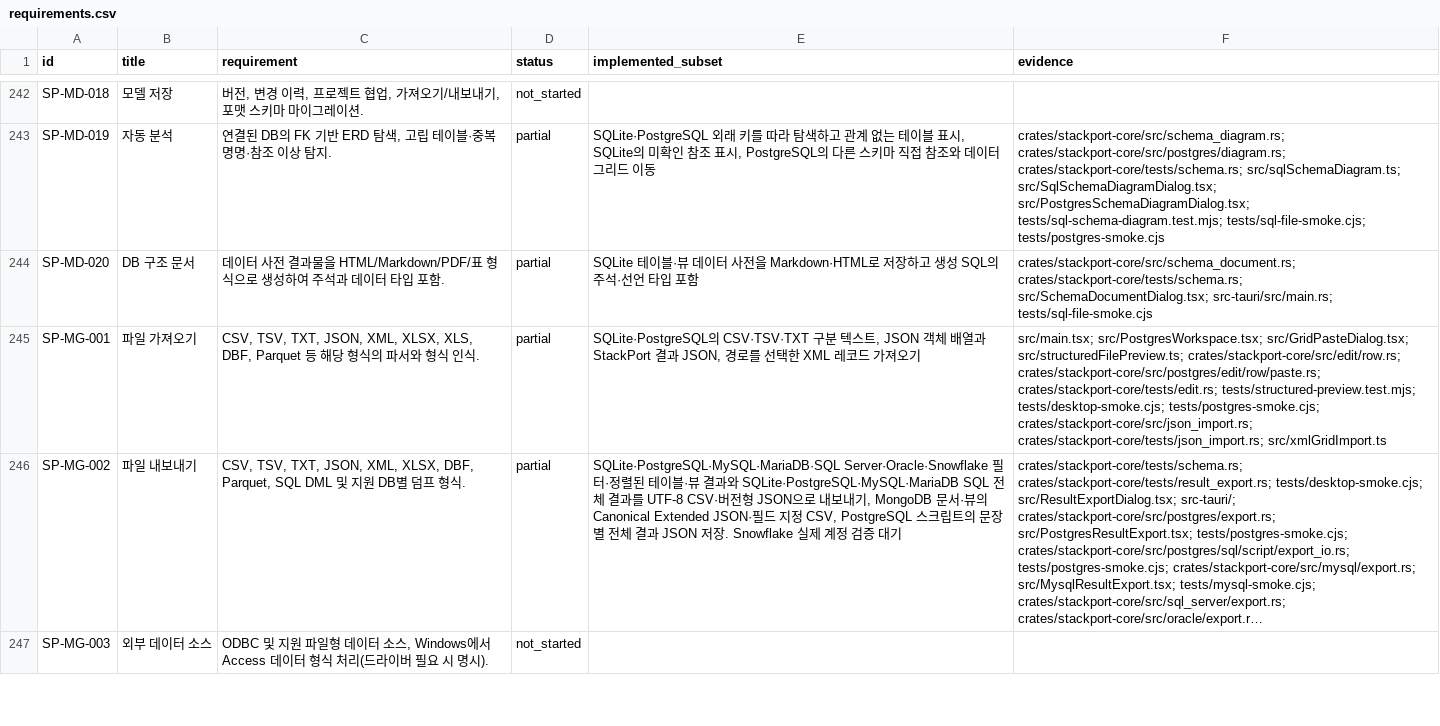
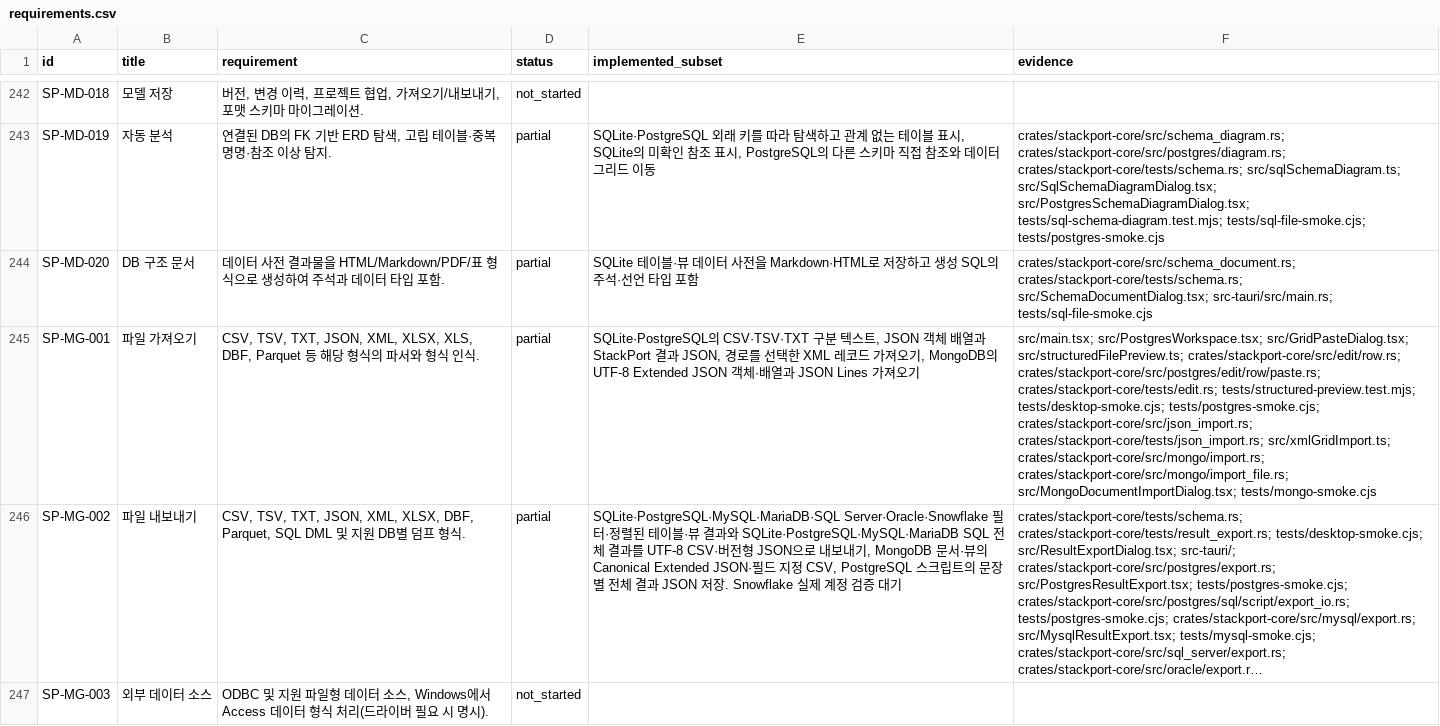
Before and after one commit to KimPolar/StackPort, a CSV file: docs/requirements.csv, drawn as a sheet; only a part is shown, gaps mark what is left out; long unchanged cells end in …; the diff covers the shown part only; the diff names each change by its address in the sheet, - before the commit and + after, or states it on an @@ line.

Commit message:
feat: import reviewed MongoDB Extended JSON files

```diff
--- a/docs/requirements.csv
+++ b/docs/requirements.csv
-E245 (implemented_subset): …가져오기
+E245 (implemented_subset): …가져오기, MongoDB의 UTF-8 Extended JSON 객체·배열과 JSON Lines 가져오기
-F245 (evidence): …crates/stackport-core/src/json_import.rs; crates/stackport-core/tests/json_import.rs; src/xmlGridImport.ts
+F245 (evidence): …crates/stackport-core/src/json_import.rs; crates/stackport-core/tests/json_import.rs; src/xmlGridImport.ts; crates/stackport-core/src/mongo/import.rs; crates/stackport-core/src/mongo/import_file.rs; src/MongoDocumentImportDialog.tsx; tests/mongo-smoke.cjs
```
Also changed, not shown: 10 edited cells elsewhere in this file, 14 other files.
